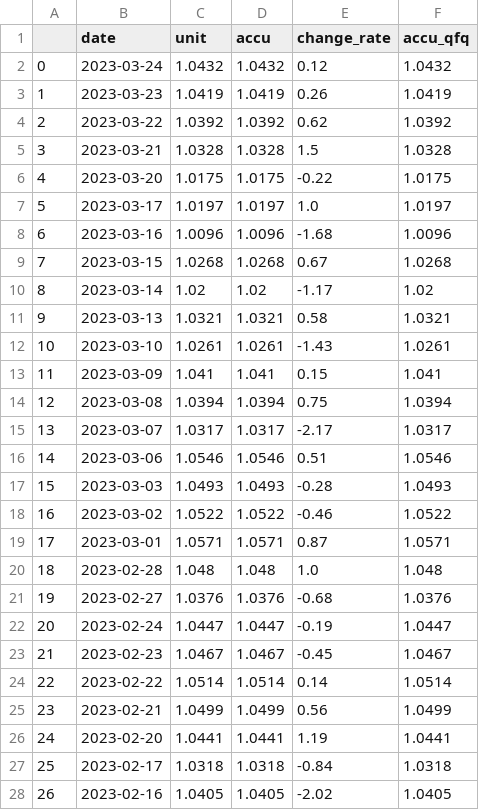
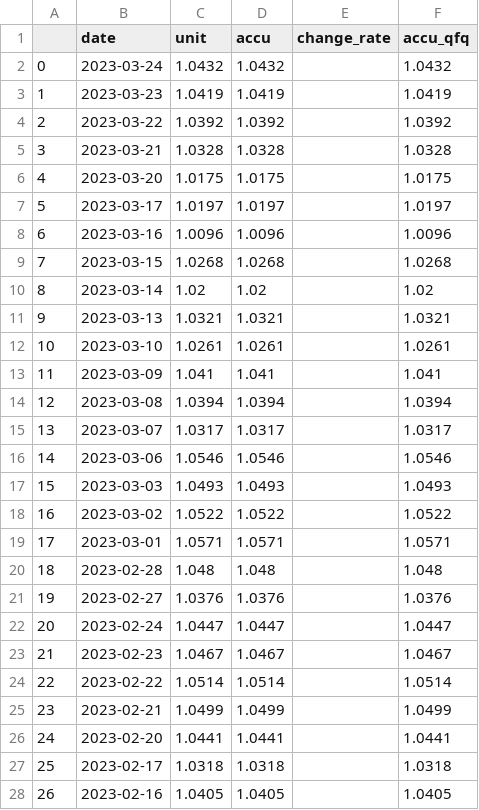
Before and after one commit to webclinic017/btproj, a CSV file: data/daily/sz159628_accu_data.csv, drawn as a sheet; only a part is shown; the diff covers the shown part only.

```diff
--- a/data/daily/sz159628_accu_data.csv
+++ b/data/daily/sz159628_accu_data.csv
@@ -1,28 +1,28 @@
 ,date,unit,accu,change_rate,accu_qfq
-0,2023-03-24,1.0432,1.0432,0.12,1.0432
-1,2023-03-23,1.0419,1.0419,0.26,1.0419
-2,2023-03-22,1.0392,1.0392,0.62,1.0392
-3,2023-03-21,1.0328,1.0328,1.5,1.0328
-4,2023-03-20,1.0175,1.0175,-0.22,1.0175
-5,2023-03-17,1.0197,1.0197,1.0,1.0197
-6,2023-03-16,1.0096,1.0096,-1.68,1.0096
-7,2023-03-15,1.0268,1.0268,0.67,1.0268
-8,2023-03-14,1.02,1.02,-1.17,1.02
-9,2023-03-13,1.0321,1.0321,0.58,1.0321
-10,2023-03-10,1.0261,1.0261,-1.43,1.0261
-11,2023-03-09,1.041,1.041,0.15,1.041
-12,2023-03-08,1.0394,1.0394,0.75,1.0394
-13,2023-03-07,1.0317,1.0317,-2.17,1.0317
-14,2023-03-06,1.0546,1.0546,0.51,1.0546
-15,2023-03-03,1.0493,1.0493,-0.28,1.0493
-16,2023-03-02,1.0522,1.0522,-0.46,1.0522
-17,2023-03-01,1.0571,1.0571,0.87,1.0571
-18,2023-02-28,1.048,1.048,1.0,1.048
-19,2023-02-27,1.0376,1.0376,-0.68,1.0376
-20,2023-02-24,1.0447,1.0447,-0.19,1.0447
-21,2023-02-23,1.0467,1.0467,-0.45,1.0467
-22,2023-02-22,1.0514,1.0514,0.14,1.0514
-23,2023-02-21,1.0499,1.0499,0.56,1.0499
-24,2023-02-20,1.0441,1.0441,1.19,1.0441
-25,2023-02-17,1.0318,1.0318,-0.84,1.0318
-26,2023-02-16,1.0405,1.0405,-2.02,1.0405
+0,2023-03-24,1.0432,1.0432,,1.0432
+1,2023-03-23,1.0419,1.0419,,1.0419
+2,2023-03-22,1.0392,1.0392,,1.0392
+3,2023-03-21,1.0328,1.0328,,1.0328
+4,2023-03-20,1.0175,1.0175,,1.0175
+5,2023-03-17,1.0197,1.0197,,1.0197
+6,2023-03-16,1.0096,1.0096,,1.0096
+7,2023-03-15,1.0268,1.0268,,1.0268
+8,2023-03-14,1.02,1.02,,1.02
+9,2023-03-13,1.0321,1.0321,,1.0321
+10,2023-03-10,1.0261,1.0261,,1.0261
+11,2023-03-09,1.041,1.041,,1.041
+12,2023-03-08,1.0394,1.0394,,1.0394
+13,2023-03-07,1.0317,1.0317,,1.0317
+14,2023-03-06,1.0546,1.0546,,1.0546
+15,2023-03-03,1.0493,1.0493,,1.0493
+16,2023-03-02,1.0522,1.0522,,1.0522
+17,2023-03-01,1.0571,1.0571,,1.0571
+18,2023-02-28,1.048,1.048,,1.048
+19,2023-02-27,1.0376,1.0376,,1.0376
+20,2023-02-24,1.0447,1.0447,,1.0447
+21,2023-02-23,1.0467,1.0467,,1.0467
+22,2023-02-22,1.0514,1.0514,,1.0514
+23,2023-02-21,1.0499,1.0499,,1.0499
+24,2023-02-20,1.0441,1.0441,,1.0441
+25,2023-02-17,1.0318,1.0318,,1.0318
+26,2023-02-16,1.0405,1.0405,,1.0405
```
Also changed, not shown: 143 edited cells elsewhere in this file, data/daily/sh510500_accu_data.csv, data/daily/sh512480_accu_data.csv, 3 other files.
